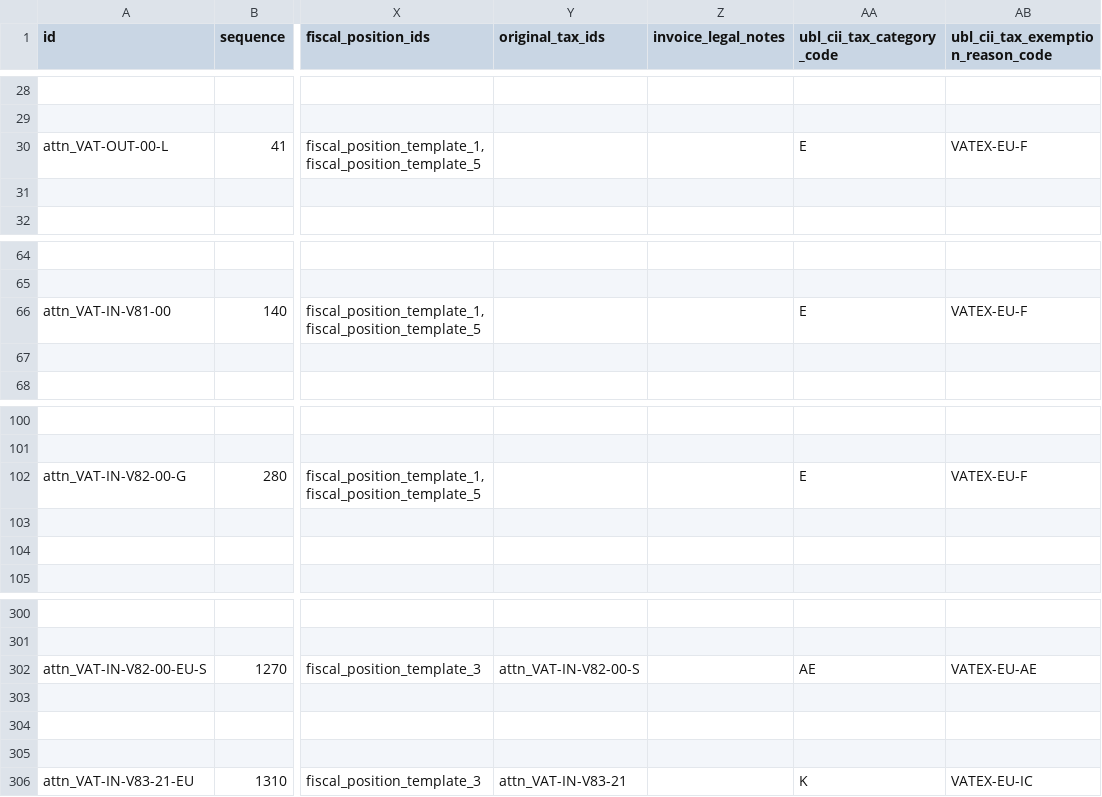
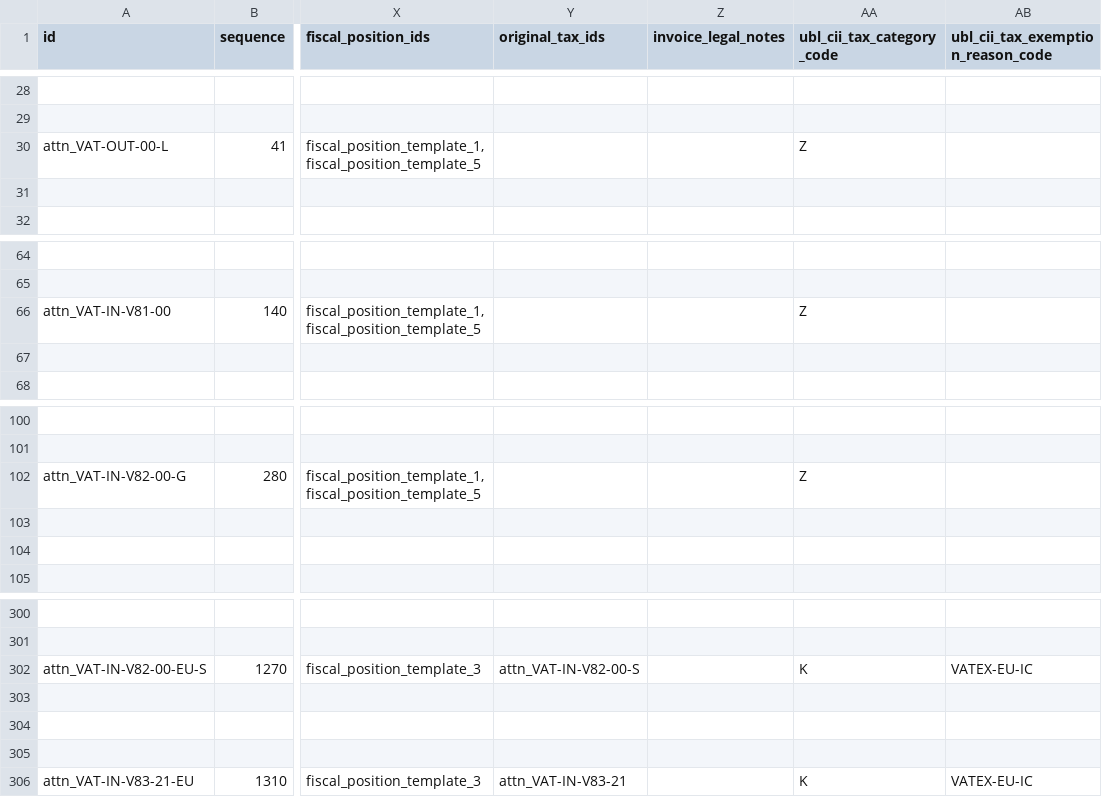
Before and after one commit to Corvanis/odoo, a CSV file: addons/l10n_be/data/template/account.tax-be.csv, drawn as a sheet; only a part is shown, gaps mark what is left out; the diff names each change by its address in the sheet, - before the commit and + after, or states it on an @@ line.

Commit message:
[IMP] l10n_be: Correct tax exemption codes
Some taxes had a wrong tax exemption code and tax exemption reason.
This commit corrects them.

task-4976471

closes odoo/odoo#253309

Signed-off-by: Wala Gauthier (gawa) <gawa@odoo.com>

Co-authored-by: vvro <8414969+vvro@users.noreply.github.com>

```diff
--- a/addons/l10n_be/data/template/account.tax-be.csv
+++ b/addons/l10n_be/data/template/account.tax-be.csv
-AA30 (ubl_cii_tax_category_code): E
+AA30 (ubl_cii_tax_category_code): Z
-AB30: VATEX-EU-F
+AB30: (empty)
-AA66 (ubl_cii_tax_category_code): E
+AA66 (ubl_cii_tax_category_code): Z
-AB66: VATEX-EU-F
+AB66: (empty)
-AA102 (ubl_cii_tax_category_code): E
+AA102 (ubl_cii_tax_category_code): Z
-AB102: VATEX-EU-F
+AB102: (empty)
-AA302 (ubl_cii_tax_category_code): AE
+AA302 (ubl_cii_tax_category_code): K
-AB302: VATEX-EU-AE
+AB302: VATEX-EU-IC
```
